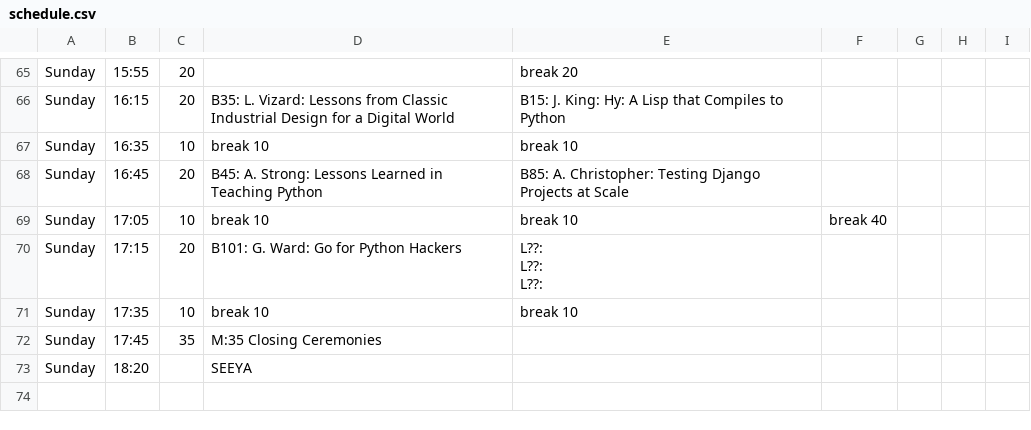
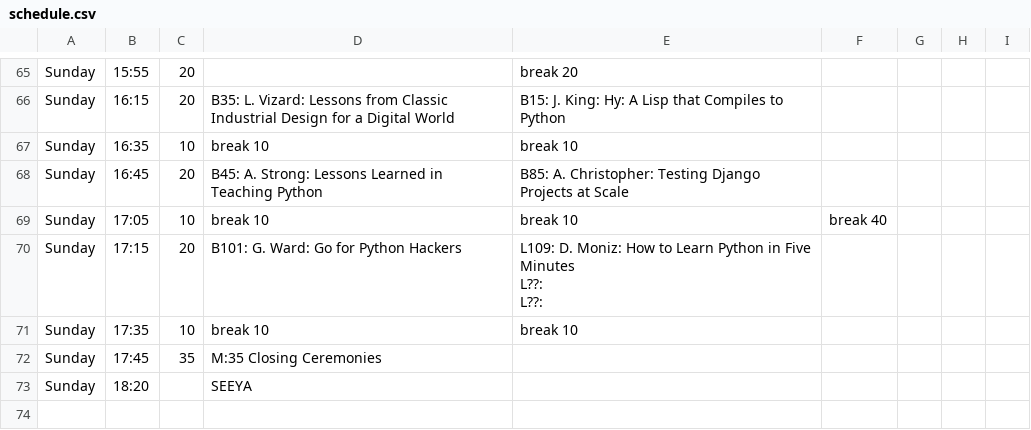
Before and after one commit to pyconca/2013-web, a CSV file: schedule.csv, drawn as a sheet; only a part is shown, gaps mark what is left out.

Commit message:
Adds Daniel Moniz' lightning talk. Closes #112.

```diff
--- a/schedule.csv
+++ b/schedule.csv
@@ -76,5 +76,5 @@ Sunday,16:45,20,B45: A. Strong: Lessons Learned in Teaching Python,B85: A. Chris
 Sunday,17:05,10,break 10,break 10,break 40,,,
-Sunday,17:15,20,B101: G. Ward: Go for Python Hackers,"L??:
-L??:
-L??:",,,,
+Sunday,17:15,20,B101: G. Ward: Go for Python Hackers,"L109: D. Moniz: How to Learn Python in Five Minutes
+L??:
+L??:",,,,
 Sunday,17:35,10,break 10,break 10,,,,
```
